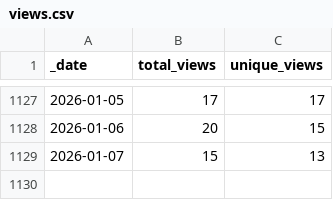
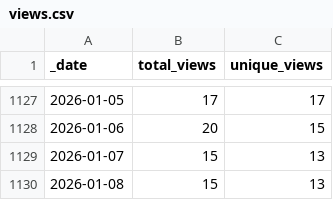
Before and after one commit to markusschanta/awesome-jupyter, a CSV file: traffic/views.csv, drawn as a sheet; only a part is shown, gaps mark what is left out; the diff names each change by its address in the sheet, - before the commit and + after, or states it on an @@ line.

Commit message:
GitHub traffic

```diff
--- a/traffic/views.csv
+++ b/traffic/views.csv
+row 1130: 2026-01-08 | 15 | 13
```
Also changed, not shown: traffic/clones.csv, 1 other file.
